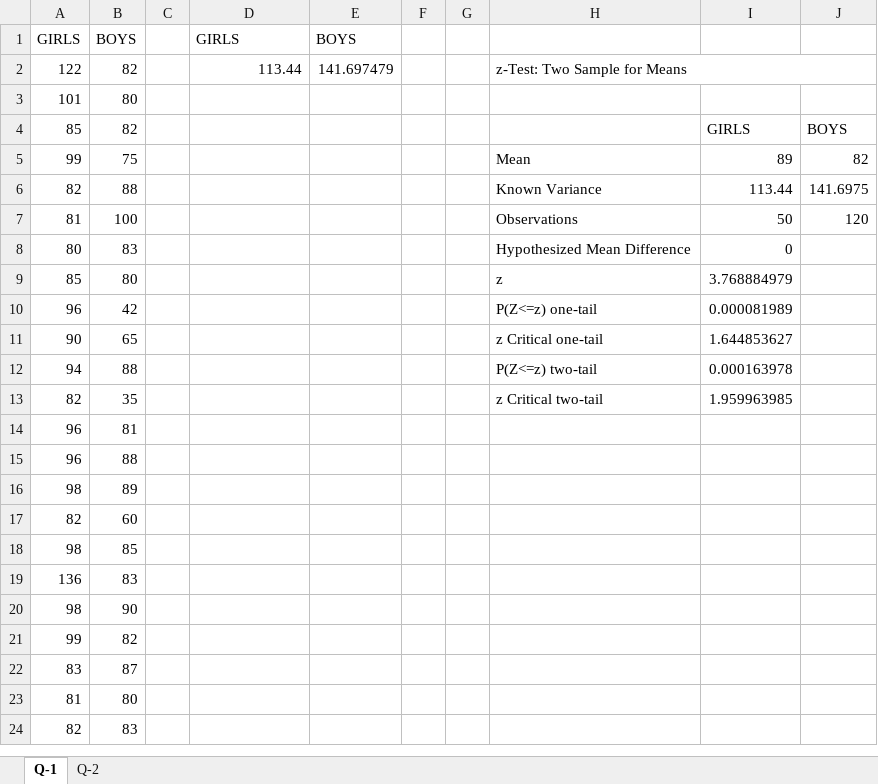
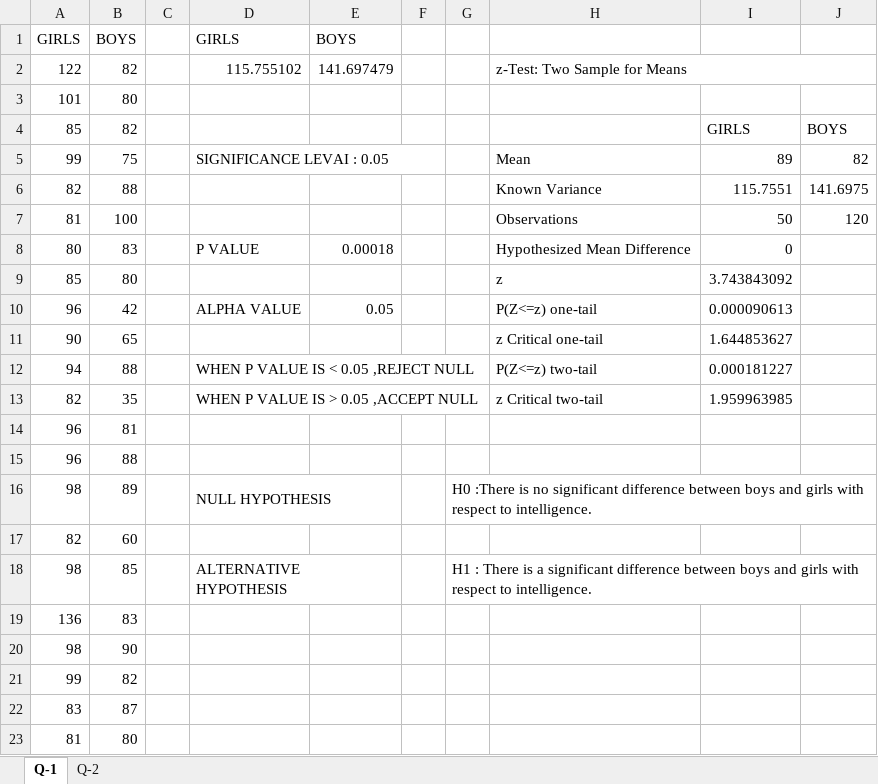
Before and after one commit to meethirpara9836/meethirpara9836, an Excel workbook: INTRODUCTION OF STATISTICS/ASSESMENT/INTRO OF STATASTICS.xlsx, sheet Q-1, drawn as a sheet; only a part is shown; the shorter side is filled out with more unchanged rows; values as stored, in another font and other column widths than the file's, no cell formats; the diff names each change by its address in the sheet, - before the commit and + after, or states it on an @@ line.

Commit message:
DONE

```diff
--- a/INTRODUCTION OF STATISTICS/ASSESMENT/INTRO OF STATASTICS.xlsx (sheet Q-1)
+++ b/INTRODUCTION OF STATISTICS/ASSESMENT/INTRO OF STATASTICS.xlsx (sheet Q-1)
-D2: 113.44
+D2: 115.755102
-D5: (empty)
+D5: SIGNIFICANCE LEVAI : 0.05
+D5:F5 merged
-I6: 113.44
+I6: 115.7551
-D8: (empty)
+D8: P VALUE
-E8: (empty)
+E8: 0.00018
-I9: 3.768884979
+I9: 3.743843092
-D10: (empty)
+D10: ALPHA VALUE
-E10: (empty)
+E10: 0.05
-I10: 0.000081989
+I10: 0.000090613
-D12: (empty)
+D12: WHEN P VALUE IS < 0.05 ,REJECT NULL
+D12:G12 merged
-I12: 0.000163978
+I12: 0.000181227
-D13: (empty)
+D13: WHEN P VALUE IS > 0.05 ,ACCEPT NULL
+D13:G13 merged
-D16: (empty)
+D16: NULL HYPOTHESIS
+D16:E16 merged
-G16: (empty)
+G16: H0 :There is no significant difference between boys and girls with respect to intelligence.
+G16:J16 merged
-D18: (empty)
+D18: ALTERNATIVE HYPOTHESIS
+D18:E18 merged
-G18: (empty)
+G18: H1 : There is a significant difference between boys and girls with respect to intelligence.
+G18:J18 merged
```
Also changed, not shown: cell formats.
